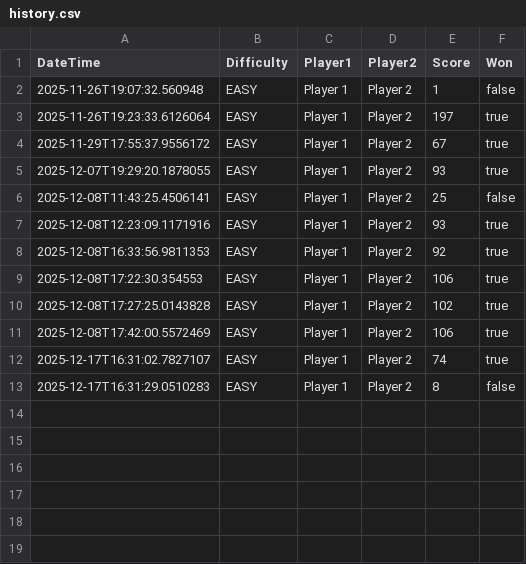
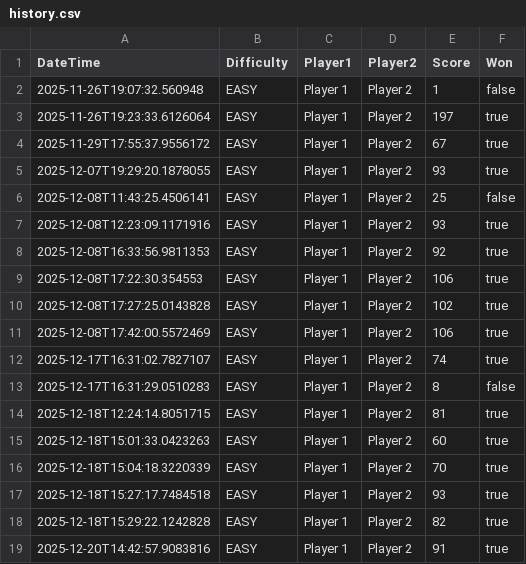
Before and after one commit to AshrafHelf/Mine_Sweeper_Project_Chimp, a CSV file: MineTry/data/history.csv, drawn as a sheet; the diff names each change by its address in the sheet, - before the commit and + after, or states it on an @@ line.

```diff
--- a/MineTry/data/history.csv
+++ b/MineTry/data/history.csv
+row 14: 2025-12-18T12:24:14.8051715 | EASY | Player 1 | Player 2 | 81 | true
+row 15: 2025-12-18T15:01:33.0423263 | EASY | Player 1 | Player 2 | 60 | true
+row 16: 2025-12-18T15:04:18.3220339 | EASY | Player 1 | Player 2 | 70 | true
+row 17: 2025-12-18T15:27:17.7484518 | EASY | Player 1 | Player 2 | 93 | true
+row 18: 2025-12-18T15:29:22.1242828 | EASY | Player 1 | Player 2 | 82 | true
+row 19: 2025-12-20T14:42:57.9083816 | EASY | Player 1 | Player 2 | 91 | true
```
Also changed, not shown: MineTry/bin/history.csv, 26 other files.
